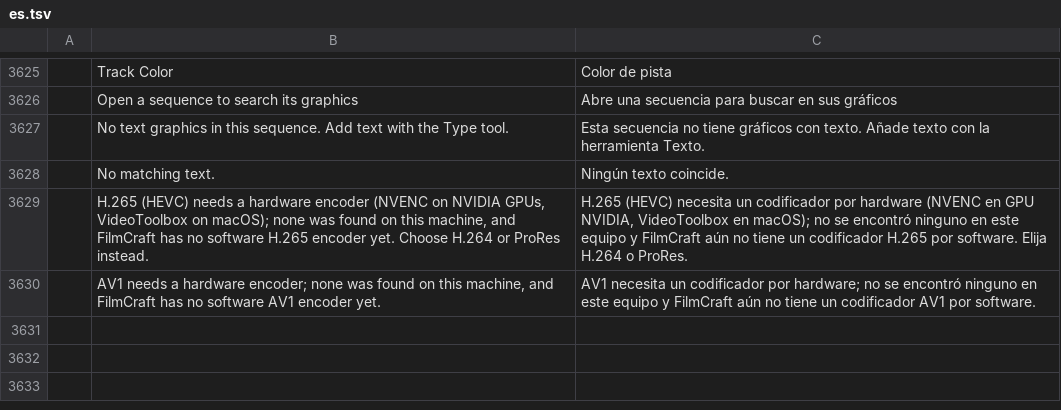
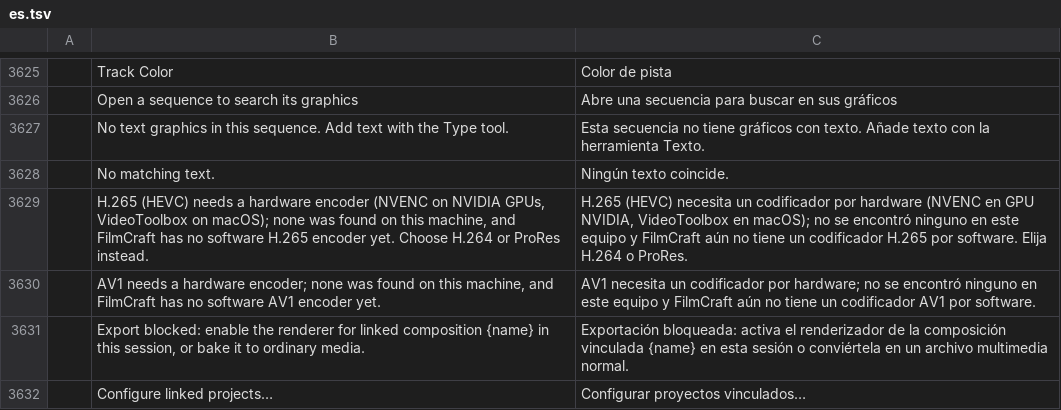
Before and after one commit to cshapiro/filmcraft, a TSV file: crates/ui-egui/src/i18n/es.tsv, drawn as a sheet; only a part is shown, gaps mark what is left out; the diff names each change by its address in the sheet, - before the commit and + after, or states it on an @@ line.

```diff
--- a/crates/ui-egui/src/i18n/es.tsv
+++ b/crates/ui-egui/src/i18n/es.tsv
+row 3631:  | Export blocked: enable the renderer for linked composition {name} in this session, or bake it to ordinary media. | Exportación bloqueada: activa el renderizador de la composición vinculada {name} en esta sesión o conviértela en un archivo multimedia normal.
+row 3632:  | Configure linked projects… | Configurar proyectos vinculados…
```
Also changed, not shown: crates/ui-egui/src/i18n/de.tsv, crates/ui-egui/src/i18n/ja.tsv, 15 other files.
